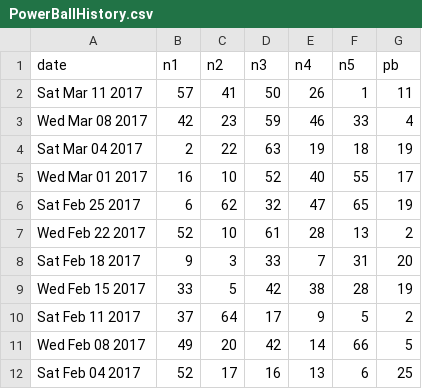
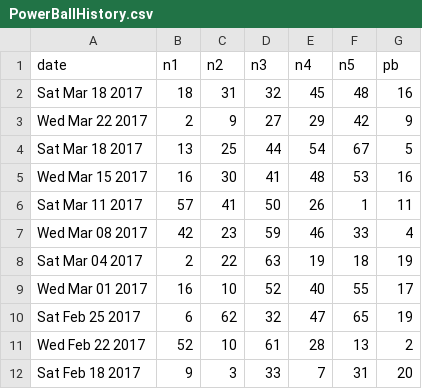
Before and after one commit to begemot57/JavaRepo, a CSV file: JavaTestProject/files/PowerBallHistory.csv, drawn as a sheet; only a part is shown; the shorter side is filled out with more unchanged rows.

```diff
--- a/JavaTestProject/files/PowerBallHistory.csv
+++ b/JavaTestProject/files/PowerBallHistory.csv
@@ -1,2 +1,6 @@
 date;n1;n2;n3;n4;n5;pb;
+Sat Mar 18 2017;18;31;32;45;48;16;
+Wed Mar 22 2017;2;9;27;29;42;9;
+Sat Mar 18 2017;13;25;44;54;67;5;
+Wed Mar 15 2017;16;30;41;48;53;16;
 Sat Mar 11 2017;57;41;50;26;1;11;
```
Also changed, not shown: JavaTestProject/files/EuroMillionsGameData.csv, 1 other file.
